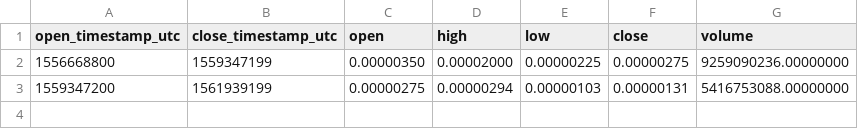
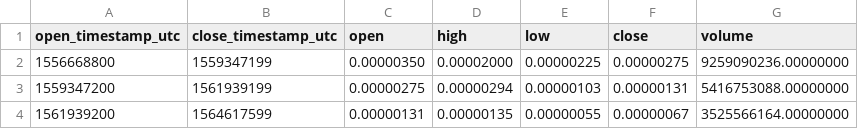
Before and after one commit to cryptobigbro/binance-PHBBTC, a CSV file: binance-PHBBTC-1M.csv, drawn as a sheet.

```diff
--- a/binance-PHBBTC-1M.csv
+++ b/binance-PHBBTC-1M.csv
@@ -3 +3,2 @@ open_timestamp_utc,close_timestamp_utc,open,high,low,close,volume
 1559347200,1561939199,0.00000275,0.00000294,0.00000103,0.00000131,5416753088.00000000
+1561939200,1564617599,0.00000131,0.00000135,0.00000055,0.00000067,3525566164.00000000
```
Also changed, not shown: binance-PHBBTC-1d.csv, binance-PHBBTC-1w.csv, 1 other file.
